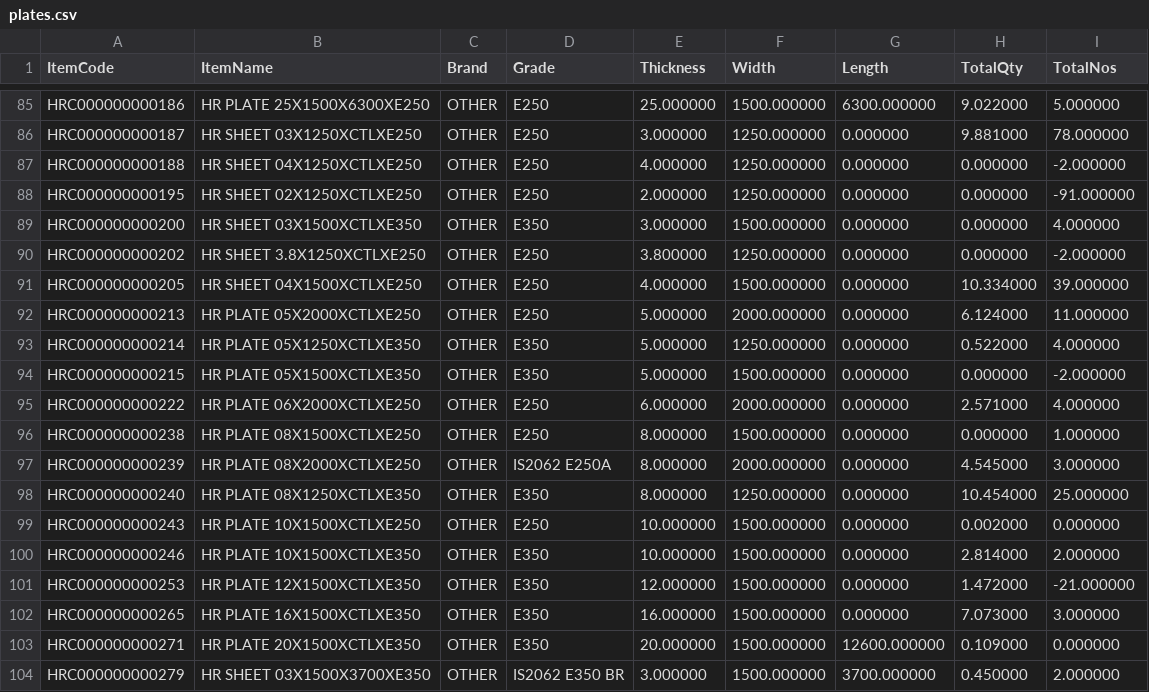
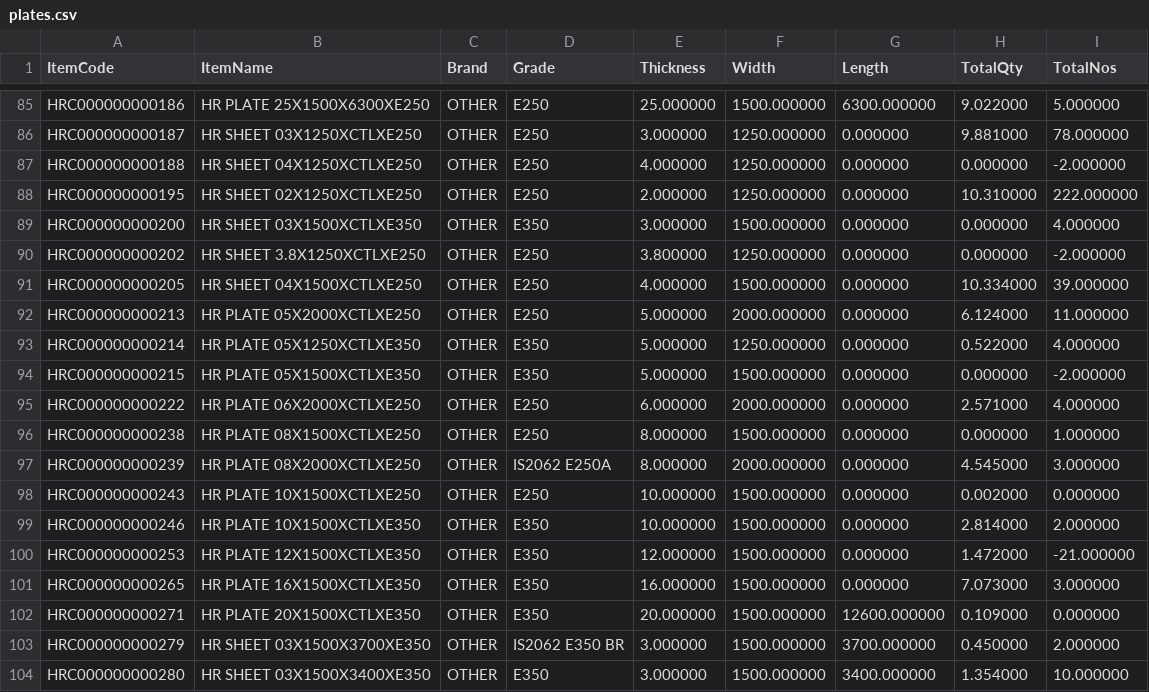
Before and after one commit to BSC23609/mis-portal, a CSV file: stock/plates.csv, drawn as a sheet; only a part is shown, gaps mark what is left out; the shorter side is filled out with more unchanged rows.

```diff
--- a/stock/plates.csv
+++ b/stock/plates.csv
@@ -87,3 +87,3 @@
 "HRC000000000188","HR SHEET 04X1250XCTLXE250","OTHER","E250","4.000000","1250.000000","0.000000","0.000000","-2.000000"
-"HRC000000000195","HR SHEET 02X1250XCTLXE250","OTHER","E250","2.000000","1250.000000","0.000000","0.000000","-91.000000"
+"HRC000000000195","HR SHEET 02X1250XCTLXE250","OTHER","E250","2.000000","1250.000000","0.000000","10.310000","222.000000"
 "HRC000000000200","HR SHEET 03X1500XCTLXE350","OTHER","E350","3.000000","1500.000000","0.000000","0.000000","4.000000"
@@ -97,3 +97,2 @@
 "HRC000000000239","HR PLATE 08X2000XCTLXE250","OTHER","IS2062 E250A","8.000000","2000.000000","0.000000","4.545000","3.000000"
-"HRC000000000240","HR PLATE 08X1250XCTLXE350","OTHER","E350","8.000000","1250.000000","0.000000","10.454000","25.000000"
 "HRC000000000243","HR PLATE 10X1500XCTLXE250","OTHER","E250","10.000000","1500.000000","0.000000","0.002000","0.000000"
```
Also changed, not shown: stock/coils.csv, stock/mis_stock.csv, 2 other files.
